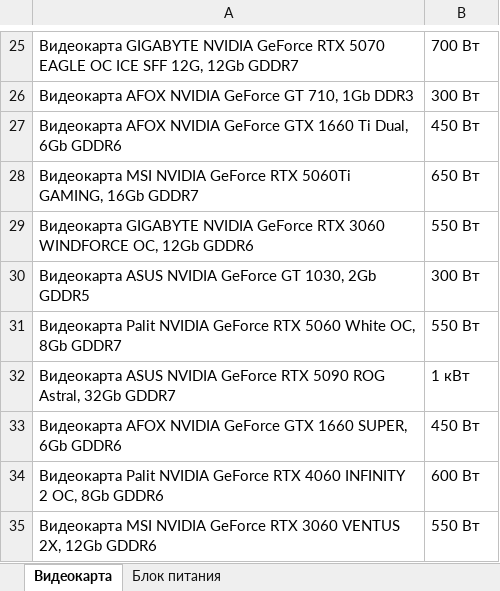
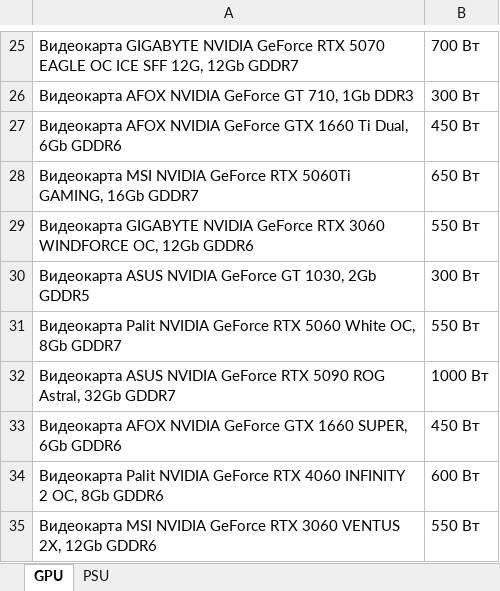
Before and after one commit to anarhiaaloe/git_les, an Excel workbook: Table_gpu_Pblock.xlsx, sheet GPU, drawn as a sheet; only a part is shown, gaps mark what is left out; values as stored, in another font and other column widths than the file's, no borders; the diff names each change by its address in the sheet, - before the commit and + after, or states it on an @@ line.

```diff
--- a/Table_gpu_Pblock.xlsx (sheet GPU)
+++ b/Table_gpu_Pblock.xlsx (sheet GPU)
-sheet tab: Видеокарта
+sheet tab: GPU
-sheet tab: Блок питания
+sheet tab: PSU
-B32: 1 кВт
+B32: 1000 Вт
```
Also changed, not shown: 3 other files.
